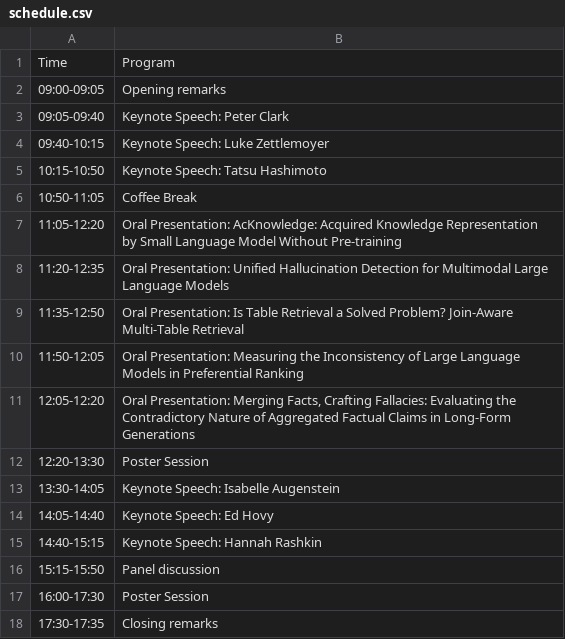
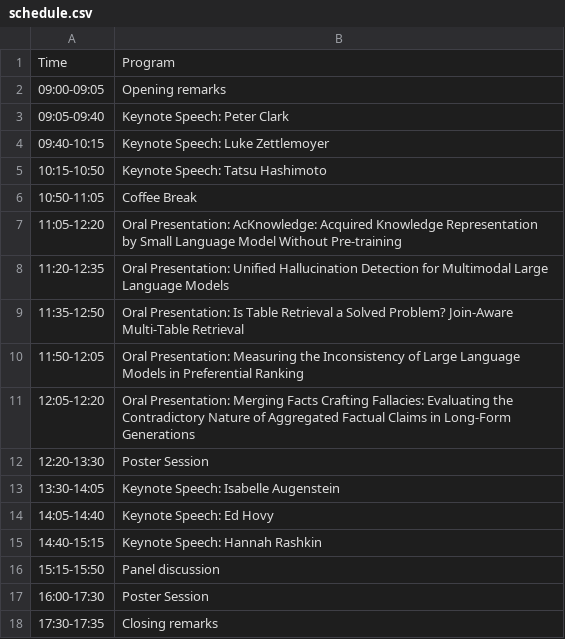
Before and after one commit to Knowledgeable-LM/Knowledgeable-LM.github.io, a CSV file: home/schedule.csv, drawn as a sheet.

```diff
--- a/home/schedule.csv
+++ b/home/schedule.csv
@@ -10,3 +10,3 @@ Time	Program
 11:50-12:05	Oral Presentation: Measuring the Inconsistency of Large Language Models in Preferential Ranking
-12:05-12:20	Oral Presentation: Merging Facts, Crafting Fallacies: Evaluating the Contradictory Nature of Aggregated Factual Claims in Long-Form Generations
+12:05-12:20	Oral Presentation: Merging Facts Crafting Fallacies: Evaluating the Contradictory Nature of Aggregated Factual Claims in Long-Form Generations
 12:20-13:30	Poster Session
```
Also changed, not shown: 1 other file.
